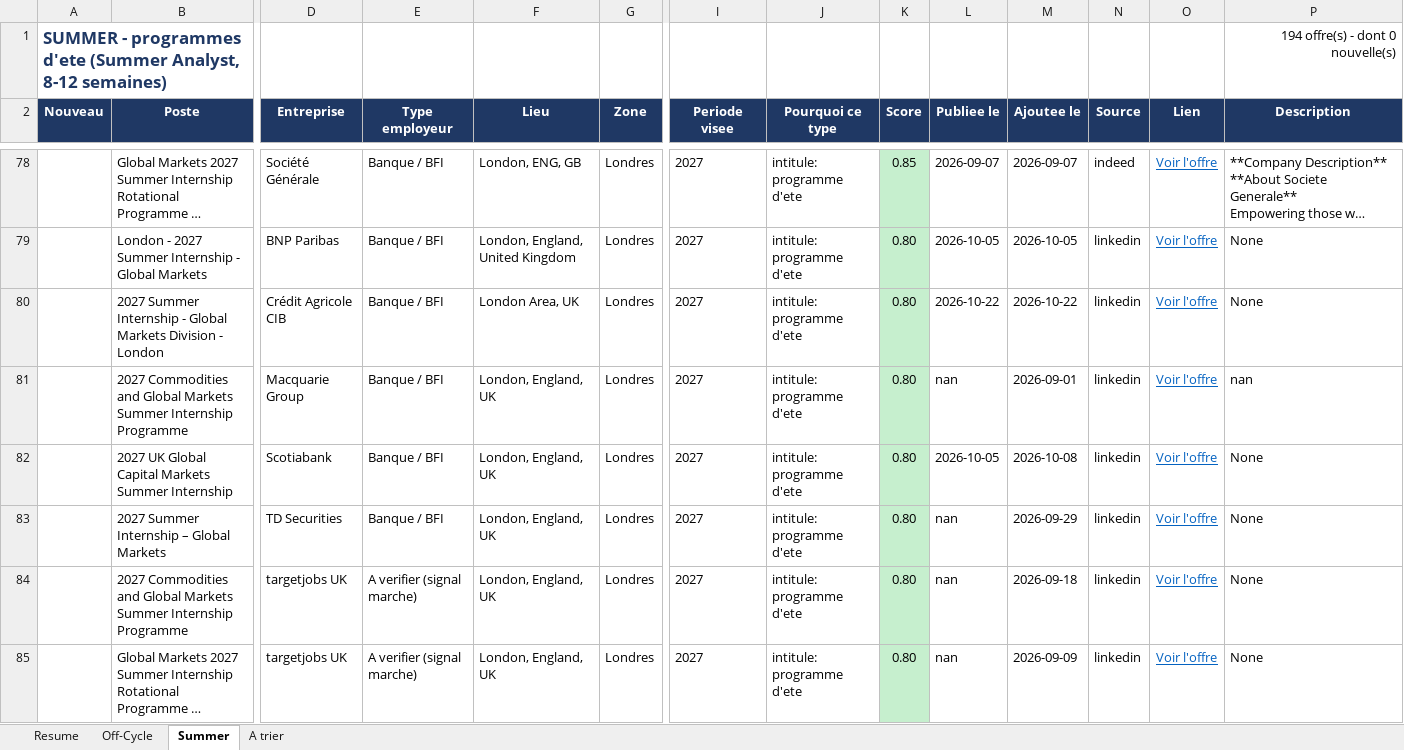
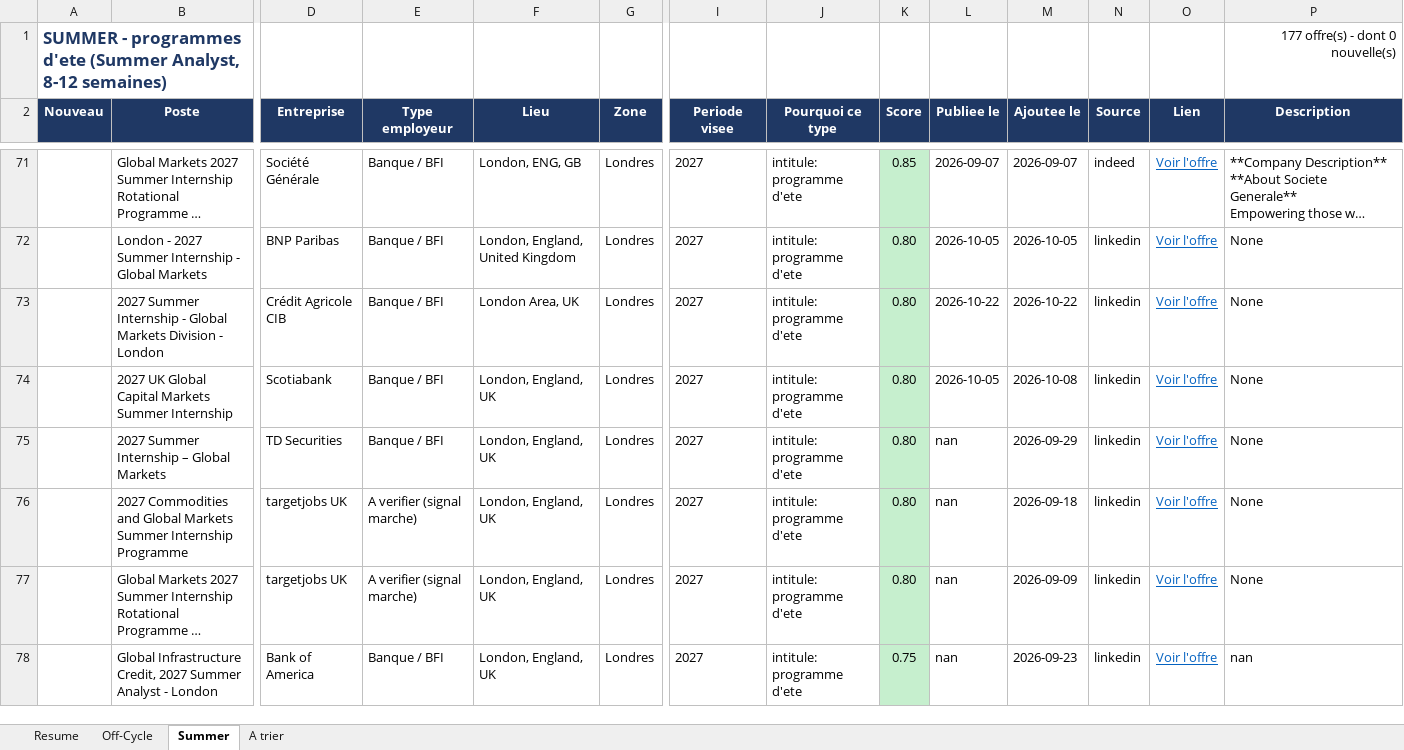
Before and after one commit to sasa2302/finance-internship-scraper, an Excel workbook: data/stages_finance_marche.xlsx, sheet Summer, drawn as a sheet; only a part is shown, gaps mark what is left out; the shorter side is filled out with more unchanged rows; long unchanged cells end in …; values as stored, in another font and other column widths than the file's, no borders; rows hold the shown columns only; the diff covers the shown part only; the diff names each change by its address in the sheet, - before the commit and + after, or states it on an @@ line.

```diff
--- a/data/stages_finance_marche.xlsx (sheet Summer)
+++ b/data/stages_finance_marche.xlsx (sheet Summer)
-P1 (Description): 194 offre(s) - dont 0 nouvelle(s)
+P1 (Description): 177 offre(s) - dont 0 nouvelle(s)
-row 81:  | 2027 Commodities and Global Markets Summer Internship Programme | Macquarie Group | Banque / BFI | London, England, UK | Londres | 2027 | intitule: programme d'ete | 0.80 | nan | 2026-09-01 | linkedin | Voir l'offre | nan
```
Also changed, not shown: 16 removed rows elsewhere in this sheet, sheet Off-Cycle, sheet A trier, sheet Resume, 1 other file.
